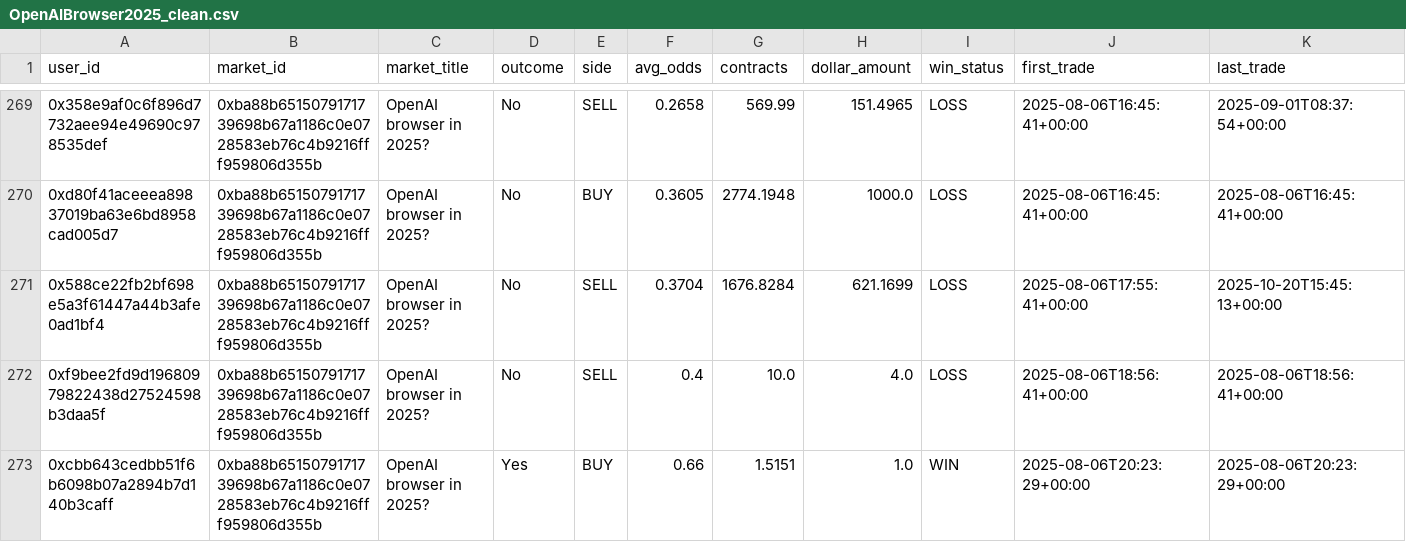
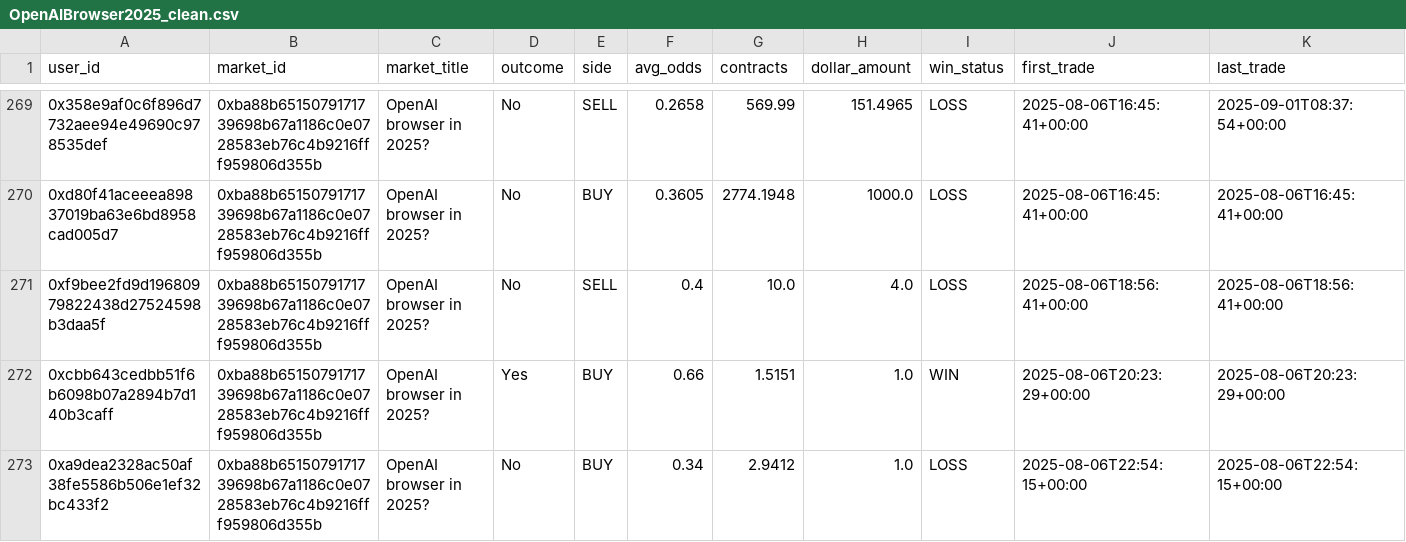
Before and after one commit to FalconXYX/Rigged-Outcomes, a CSV file: data/OpenAIBrowser2025_clean.csv, drawn as a sheet; only a part is shown, gaps mark what is left out; the shorter side is filled out with more unchanged rows; removed rows and columns are numbered as before the commit, all else as after; rows hold the shown columns only; the diff covers the shown part only; the diff names each change by its address in the sheet, - before the commit and + after, or states it on an @@ line.

Commit message:
Added Trader Analysis

```diff
--- a/data/OpenAIBrowser2025_clean.csv
+++ b/data/OpenAIBrowser2025_clean.csv
-row 271: 0x588ce22fb2bf698e5a3f61447a44b3afe0ad1bf4 | 0xba88b6515079171739698b67a1186c0e0728583eb76c4b9216fff959806d355b | OpenAI browser in 2025? | No | SELL | 0.3704 | 1676.8284 | 621.1699 | LOSS | 2025-08-06T17:55:41+00:00 | 2025-10-20T15:45:13+00:00
```
Also changed, not shown: 3 added rows, 6 removed rows and 41 moved rows elsewhere in this file, 14 other files.
